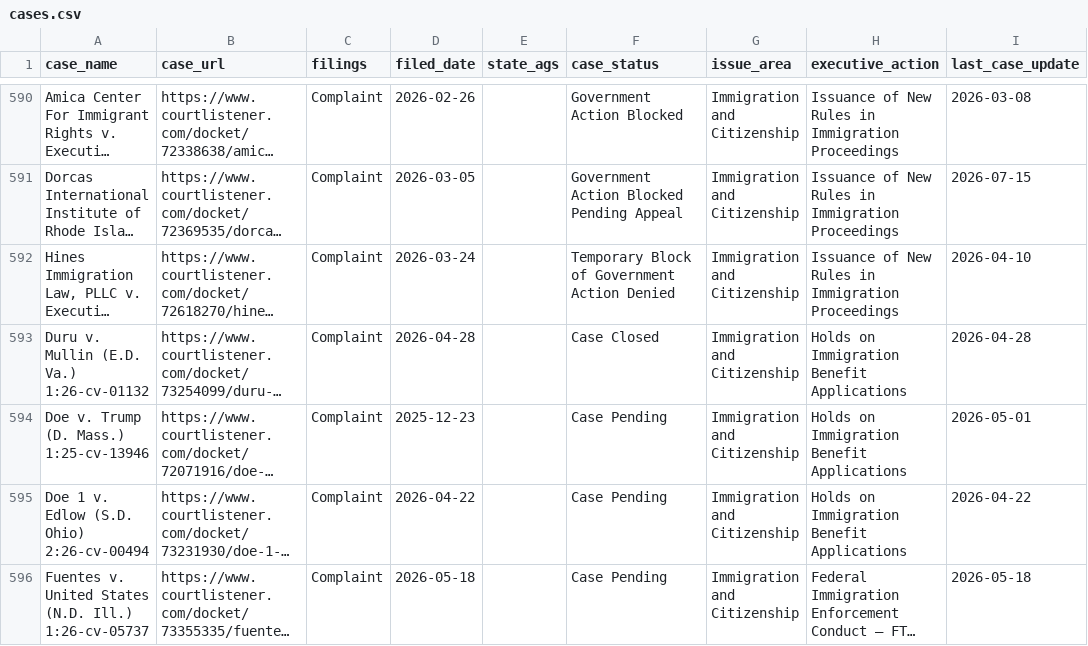
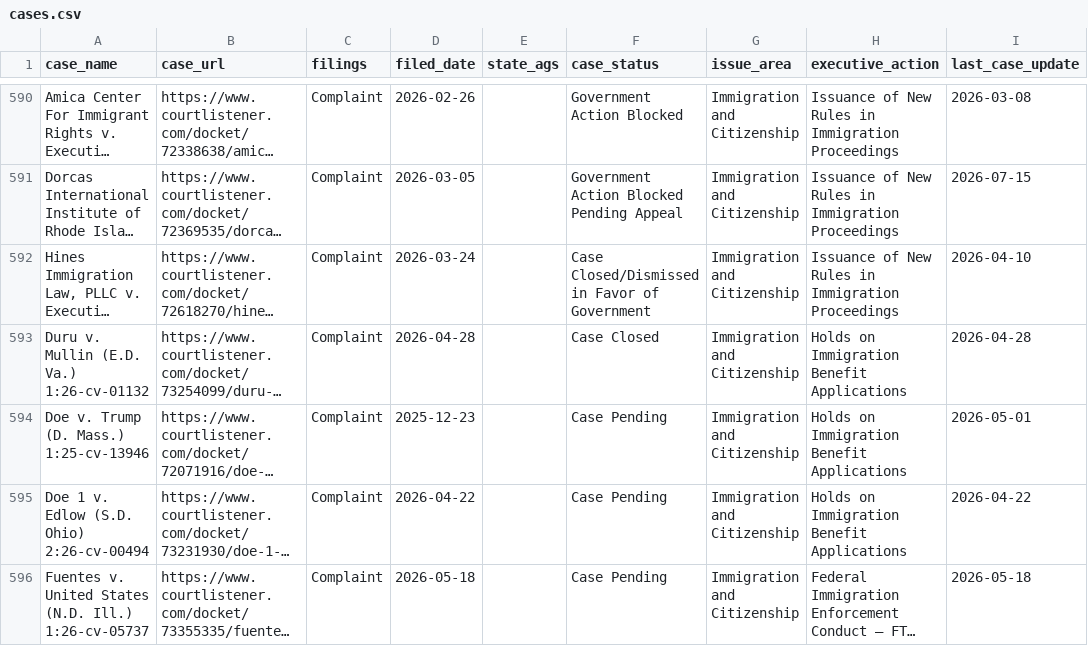
Before and after one commit to thecarsun/LC-TAA, a CSV file: data/processed/cases.csv, drawn as a sheet; only a part is shown, gaps mark what is left out; long unchanged cells end in …; the diff covers the shown part only; the diff names each change by its address in the sheet, - before the commit and + after, or states it on an @@ line.

```diff
--- a/data/processed/cases.csv
+++ b/data/processed/cases.csv
-F592 (case_status): Temporary Block of Government Action Denied
+F592 (case_status): Case Closed/Dismissed in Favor of Government
```
Also changed, not shown: 1 moved row and 21 edited cells elsewhere in this file, 2 other files.
